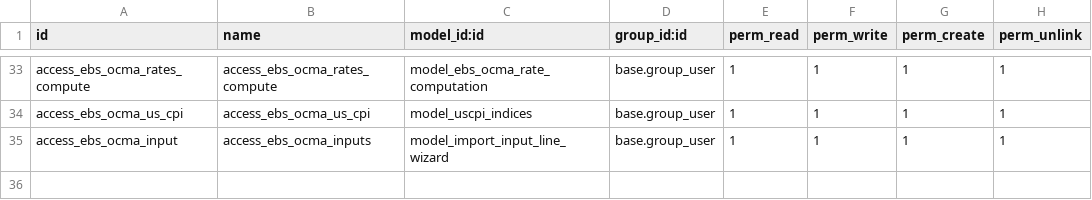
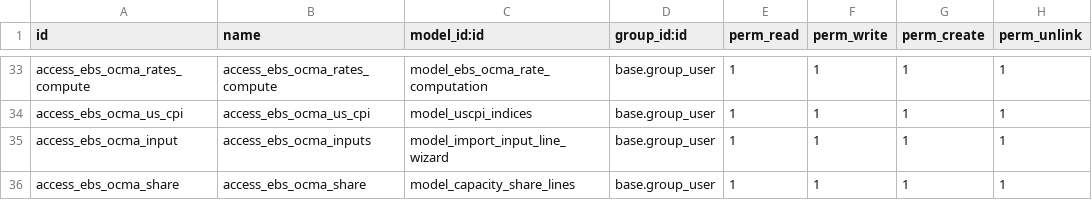
Before and after one commit to dunmi9791/nbet_ocma_15, a CSV file: ebs_ocma/security/ir.model.access.csv, drawn as a sheet; only a part is shown, gaps mark what is left out.

Commit message:
capacity charge

```diff
--- a/ebs_ocma/security/ir.model.access.csv
+++ b/ebs_ocma/security/ir.model.access.csv
@@ -35 +35,2 @@ access_ebs_ocma_us_cpi,access_ebs_ocma_us_cpi,model_uscpi_indices,base.group_use
 access_ebs_ocma_input,access_ebs_ocma_inputs,model_import_input_line_wizard,base.group_user,1,1,1,1
+access_ebs_ocma_share,access_ebs_ocma_share,model_capacity_share_lines,base.group_user,1,1,1,1
```
Also changed, not shown: 6 other files.
